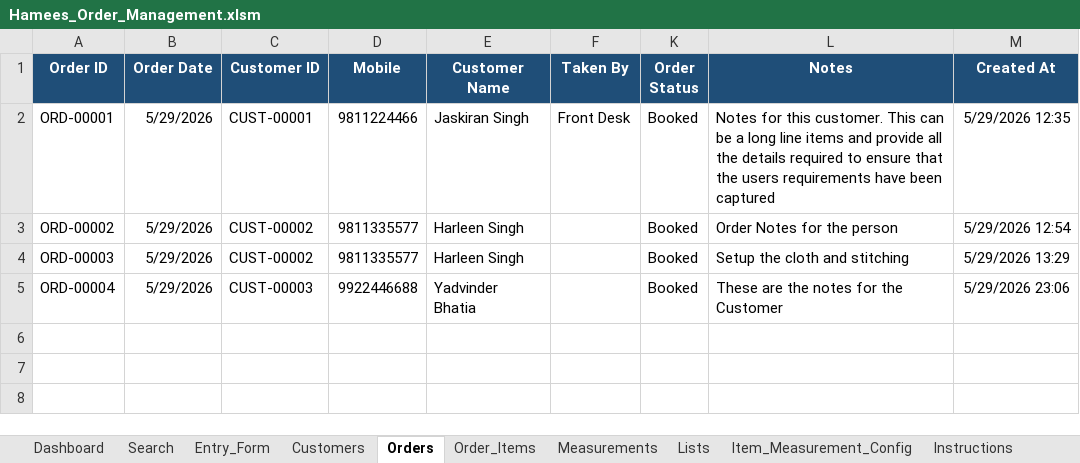
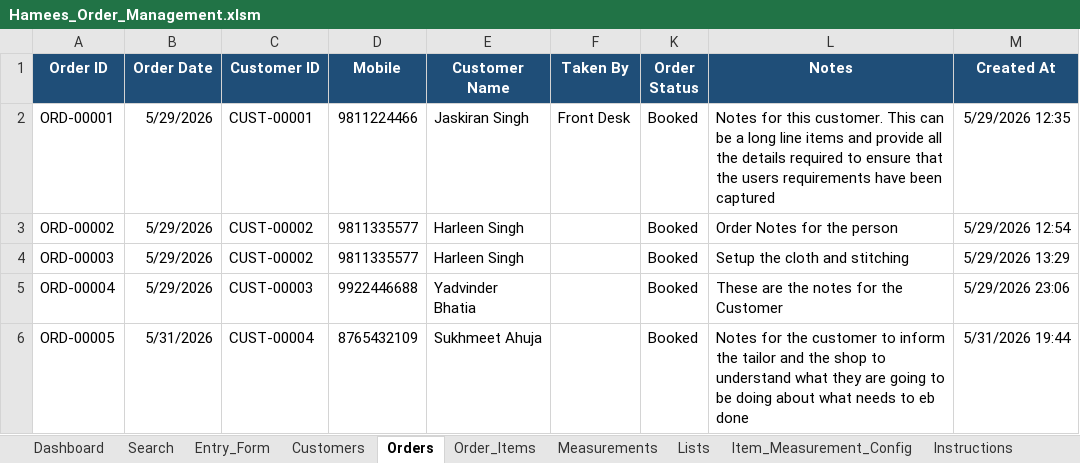
Before and after one commit to gagneet/hamees-inventory, an Excel workbook: docs/excel-orders/Hamees_Order_Management.xlsm, sheet Orders, drawn as a sheet; values as stored, in another font and other column widths than the file's, no borders; charts and pictures and table styles not drawn; the diff names each change by its address in the sheet, - before the commit and + after, or states it on an @@ line.

```diff
--- a/docs/excel-orders/Hamees_Order_Management.xlsm (sheet Orders)
+++ b/docs/excel-orders/Hamees_Order_Management.xlsm (sheet Orders)
+row 6: ORD-00005 | 5/31/2026 | CUST-00004 | 8765432109 | Sukhmeet Ahuja |  | Booked | Notes for the customer to inform the tailor and the shop to understand what they are going to be doing about what needs to eb done | 5/31/2026 19:44
```
Also changed, not shown: sheet Dashboard, sheet Measurements, sheet Order_Items, sheet Search, sheet Customers, sheet Entry_Form, hidden cells, charts or pictures, 1 other file.
